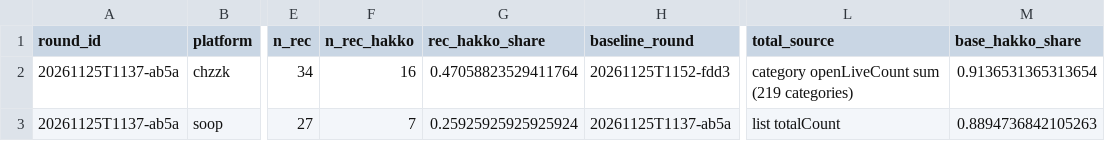
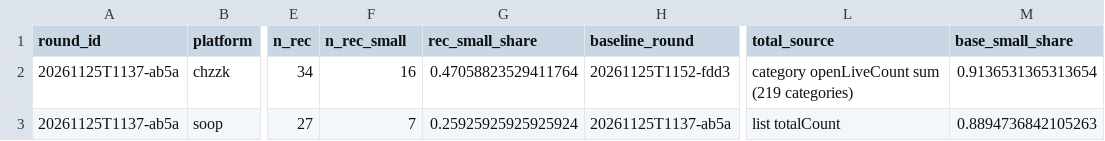
Before and after one commit to kimnicetv12/-, a CSV file: platform-study/analysis/out/study3_rounds_incl_hero.csv, drawn as a sheet; only a part is shown, gaps mark what is left out; the diff names each change by its address in the sheet, - before the commit and + after, or states it on an @@ line.

```diff
--- a/platform-study/analysis/out/study3_rounds_incl_hero.csv
+++ b/platform-study/analysis/out/study3_rounds_incl_hero.csv
-F1: n_rec_hakko
+F1: n_rec_small
-G1: rec_hakko_share
+G1: rec_small_share
-M1: base_hakko_share
+M1: base_small_share
```
Also changed, not shown: platform-study/analysis/out/study3_rounds_main_excl_hero.csv, platform-study/analysis/out/study3_sections.csv, 56 other files.
